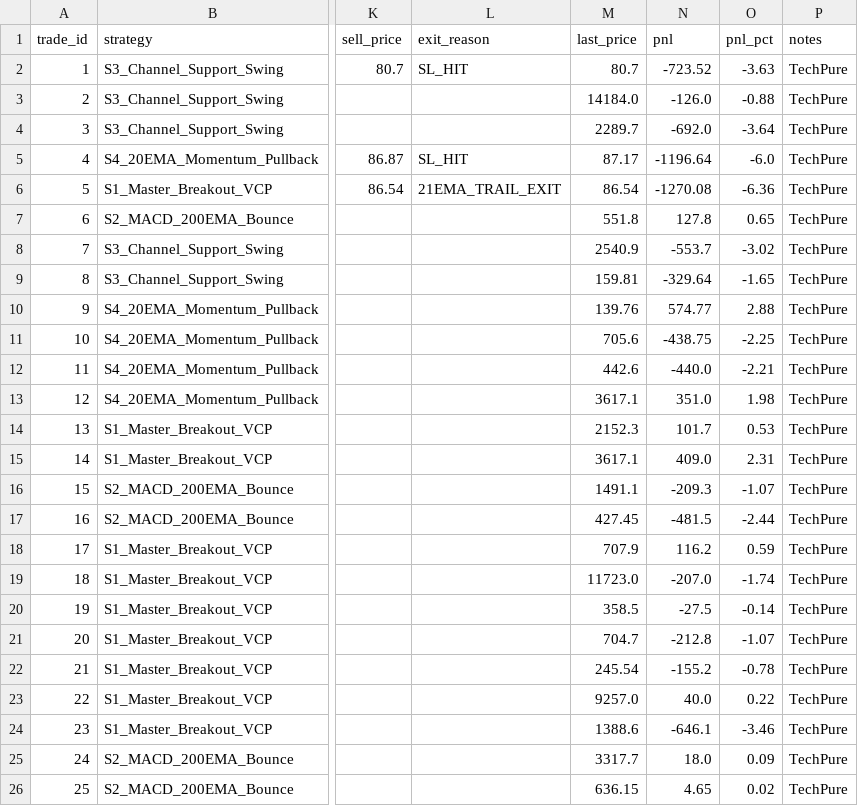
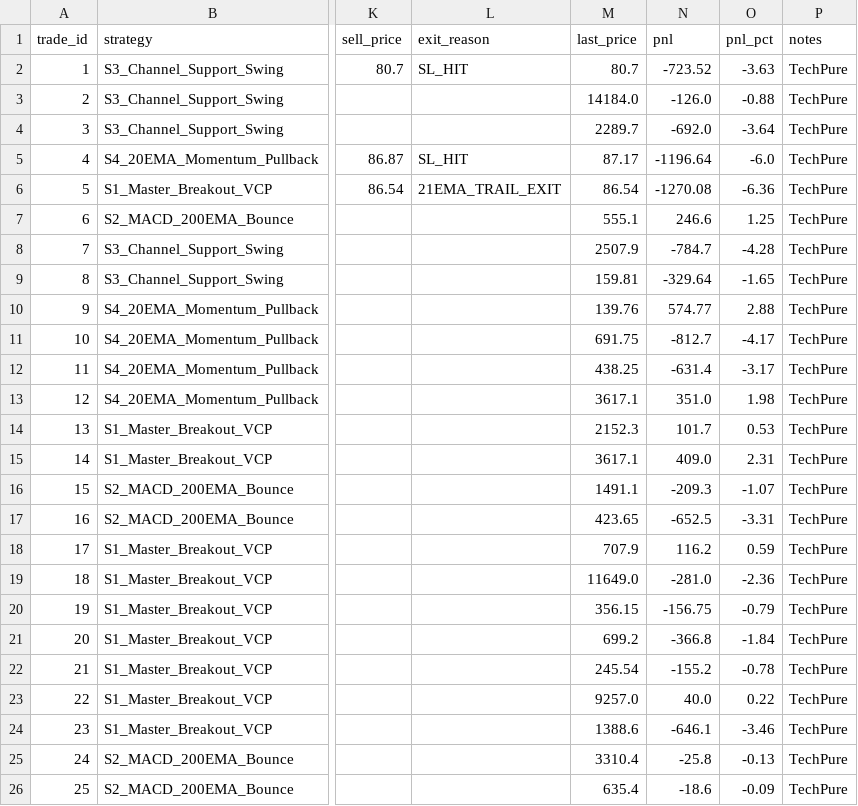
Before and after one commit to pa411310/nse-paper-bot, a CSV file: trades_individual.csv, drawn as a sheet; only a part is shown, gaps mark what is left out; the diff covers the shown part only; the diff names each change by its address in the sheet, - before the commit and + after, or states it on an @@ line.

```diff
--- a/trades_individual.csv
+++ b/trades_individual.csv
-M7 (last_price): 551.8
+M7 (last_price): 555.1
-N7 (pnl): 127.8
+N7 (pnl): 246.6
-O7 (pnl_pct): 0.65
+O7 (pnl_pct): 1.25
-M8 (last_price): 2540.9
+M8 (last_price): 2507.9
-N8 (pnl): -553.7
+N8 (pnl): -784.7
-O8 (pnl_pct): -3.02
+O8 (pnl_pct): -4.28
-M11 (last_price): 705.6
+M11 (last_price): 691.75
-N11 (pnl): -438.75
+N11 (pnl): -812.7
-O11 (pnl_pct): -2.25
+O11 (pnl_pct): -4.17
-M12 (last_price): 442.6
+M12 (last_price): 438.25
-N12 (pnl): -440.0
+N12 (pnl): -631.4
-O12 (pnl_pct): -2.21
+O12 (pnl_pct): -3.17
-M17 (last_price): 427.45
+M17 (last_price): 423.65
-N17 (pnl): -481.5
+N17 (pnl): -652.5
-O17 (pnl_pct): -2.44
+O17 (pnl_pct): -3.31
-M19 (last_price): 11723.0
+M19 (last_price): 11649.0
-N19 (pnl): -207.0
+N19 (pnl): -281.0
-O19 (pnl_pct): -1.74
+O19 (pnl_pct): -2.36
-M20 (last_price): 358.5
+M20 (last_price): 356.15
-N20 (pnl): -27.5
+N20 (pnl): -156.75
-O20 (pnl_pct): -0.14
+O20 (pnl_pct): -0.79
-M21 (last_price): 704.7
+M21 (last_price): 699.2
-N21 (pnl): -212.8
+N21 (pnl): -366.8
-O21 (pnl_pct): -1.07
+O21 (pnl_pct): -1.84
-M25 (last_price): 3317.7
+M25 (last_price): 3310.4
-N25 (pnl): 18.0
+N25 (pnl): -25.8
-O25 (pnl_pct): 0.09
+O25 (pnl_pct): -0.13
-M26 (last_price): 636.15
+M26 (last_price): 635.4
-N26 (pnl): 4.65
+N26 (pnl): -18.6
-O26 (pnl_pct): 0.02
+O26 (pnl_pct): -0.09
```
Also changed, not shown: 64 edited cells elsewhere in this file, trades_master.csv, 1 other file.
